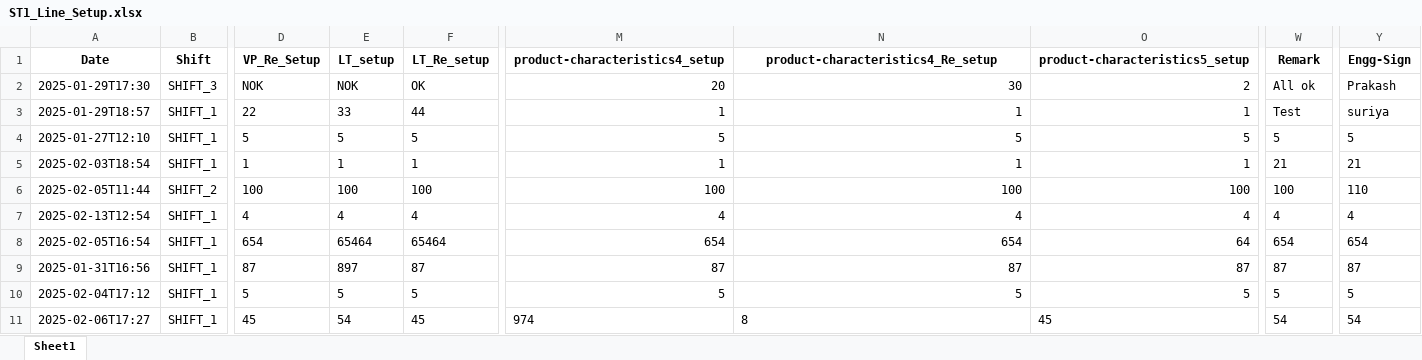
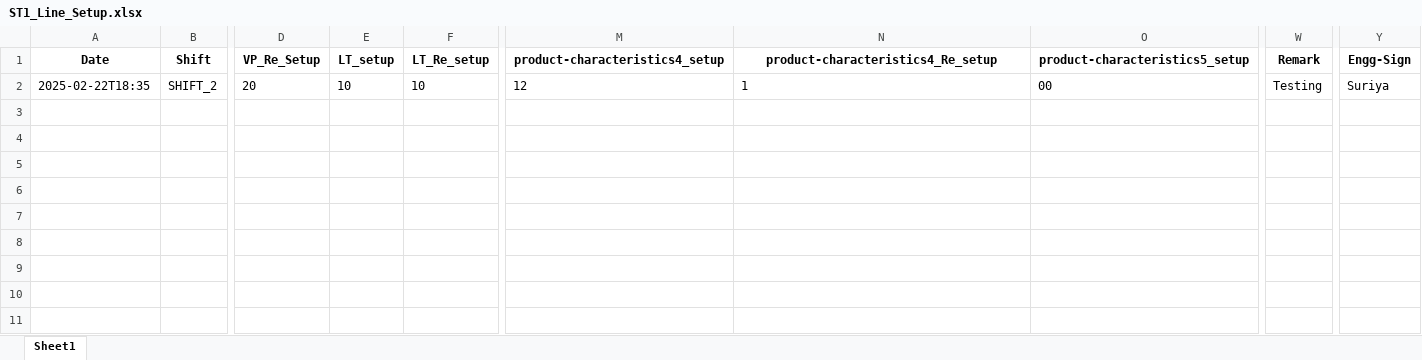
Before and after one commit to Suriyaprakash-3030/AHP-Station1, an Excel workbook: templates/Excel/ST1_Line_Setup.xlsx, sheet Sheet1, drawn as a sheet; only a part is shown, gaps mark what is left out; values as stored, in another font and other column widths than the file's, no borders; removed rows and columns are numbered as before the commit, all else as after; rows hold the shown columns only; the diff covers the shown part only; the diff names each change by its address in the sheet, - before the commit and + after, or states it on an @@ line.

```diff
--- a/templates/Excel/ST1_Line_Setup.xlsx (sheet Sheet1)
+++ b/templates/Excel/ST1_Line_Setup.xlsx (sheet Sheet1)
-row 2: 2025-01-29T17:30 | SHIFT_3 | NOK | NOK | OK | 20 | 30 | 2 | All ok | Prakash
-A2 (Date): 2025-01-29T18:57
+A2 (Date): 2025-02-22T18:35
-B2 (Shift): SHIFT_1
+B2 (Shift): SHIFT_2
-D2 (VP_Re_Setup): 22
+D2 (VP_Re_Setup): 20
-E2 (LT_setup): 33
+E2 (LT_setup): 10
-F2 (LT_Re_setup): 44
+F2 (LT_Re_setup): 10
-M2 (product-characteristics4_setup): 1
+M2 (product-characteristics4_setup): 12
-N2 alignment: right
+N2 alignment: left
-O2 (product-characteristics5_setup): 1
+O2 (product-characteristics5_setup): 00
-W2 (Remark): Test
+W2 (Remark): Testing
-Y2 (Engg-Sign): suriya
+Y2 (Engg-Sign): Suriya
-row 4: 2025-01-27T12:10 | SHIFT_1 | 5 | 5 | 5 | 5 | 5 | 5 | 5 | 5
-row 5: 2025-02-03T18:54 | SHIFT_1 | 1 | 1 | 1 | 1 | 1 | 1 | 21 | 21
-row 6: 2025-02-05T11:44 | SHIFT_2 | 100 | 100 | 100 | 100 | 100 | 100 | 100 | 110
-row 7: 2025-02-13T12:54 | SHIFT_1 | 4 | 4 | 4 | 4 | 4 | 4 | 4 | 4
-row 8: 2025-02-05T16:54 | SHIFT_1 | 654 | 65464 | 65464 | 654 | 654 | 64 | 654 | 654
-row 9: 2025-01-31T16:56 | SHIFT_1 | 87 | 897 | 87 | 87 | 87 | 87 | 87 | 87
-row 10: 2025-02-04T17:12 | SHIFT_1 | 5 | 5 | 5 | 5 | 5 | 5 | 5 | 5
-row 11: 2025-02-06T17:27 | SHIFT_1 | 45 | 54 | 45 | 974 | 8 | 45 | 54 | 54
```
Also changed, not shown: cell formats elsewhere in this sheet, templates/Excel/AHP_FI.xlsx, templates/Excel/ST1_Line_Rejection.xlsx, 46 other files.
